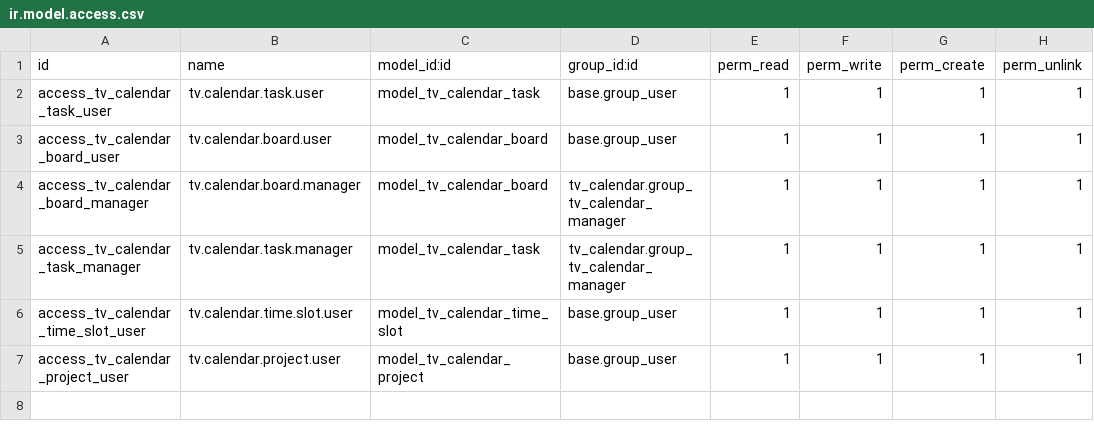
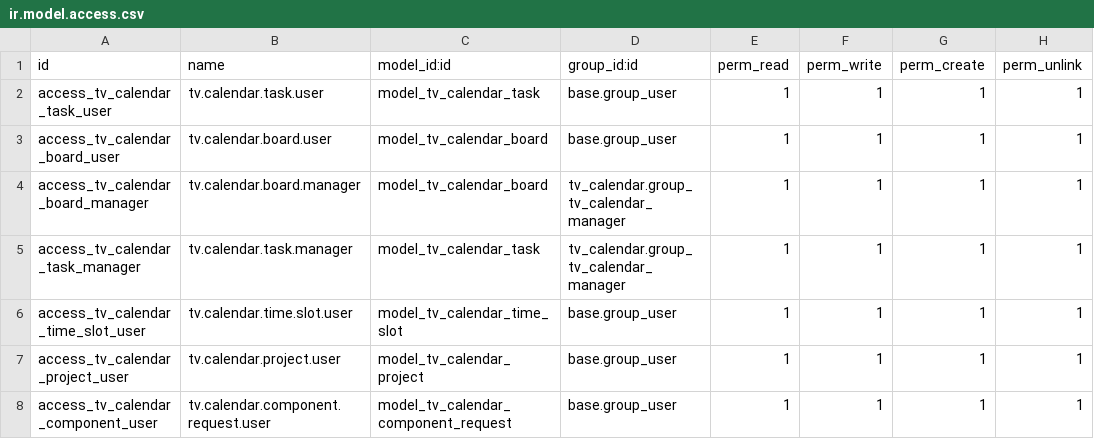
Before and after one commit to lopezdu53/odoo19-enterprise, a CSV file: addons/tv_calendar/security/ir.model.access.csv, drawn as a sheet; the diff names each change by its address in the sheet, - before the commit and + after, or states it on an @@ line.

```diff
--- a/addons/tv_calendar/security/ir.model.access.csv
+++ b/addons/tv_calendar/security/ir.model.access.csv
+row 8: access_tv_calendar_component_user | tv.calendar.component.request.user | model_tv_calendar_component_request | base.group_user | 1 | 1 | 1 | 1
```
Also changed, not shown: 9 other files.
